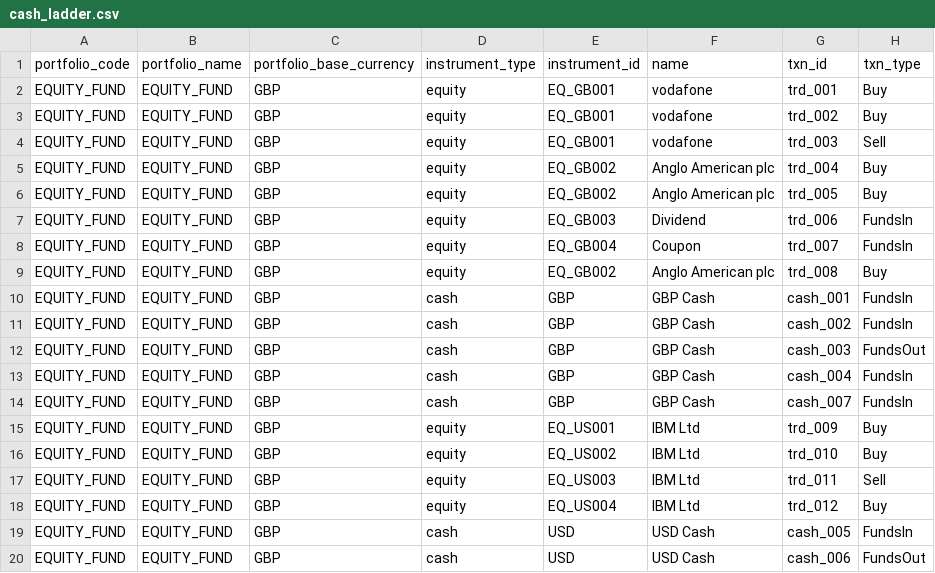
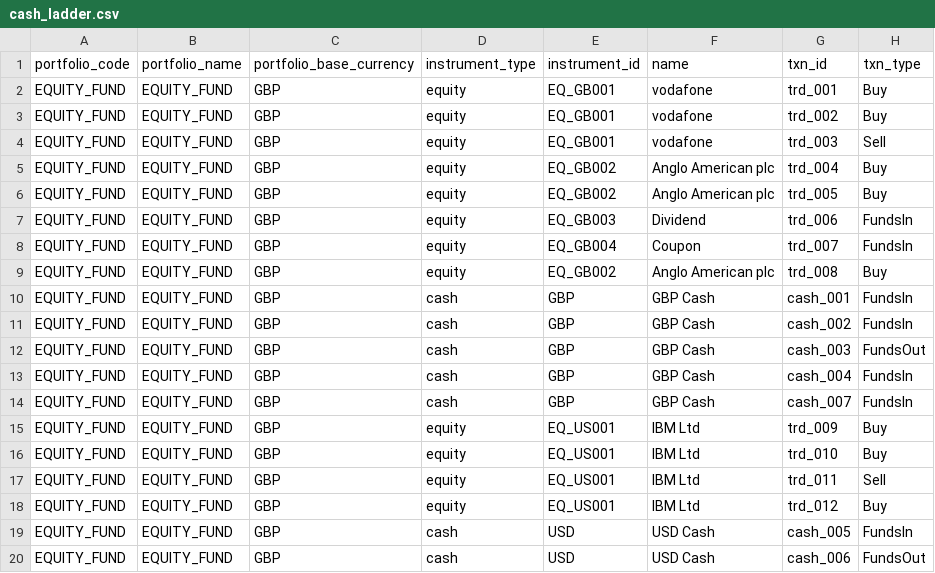
Before and after one commit to finbourne/sample-notebooks, a CSV file: examples/use-cases/cash-management/data/cash_ladder.csv, drawn as a sheet; only a part is shown; the diff names each change by its address in the sheet, - before the commit and + after, or states it on an @@ line.

Commit message:
DEV-13791
Update inconsistent instrument IDs.

```diff
--- a/examples/use-cases/cash-management/data/cash_ladder.csv
+++ b/examples/use-cases/cash-management/data/cash_ladder.csv
-E16 (instrument_id): EQ_US002
+E16 (instrument_id): EQ_US001
-E17 (instrument_id): EQ_US003
+E17 (instrument_id): EQ_US001
-E18 (instrument_id): EQ_US004
+E18 (instrument_id): EQ_US001
```
